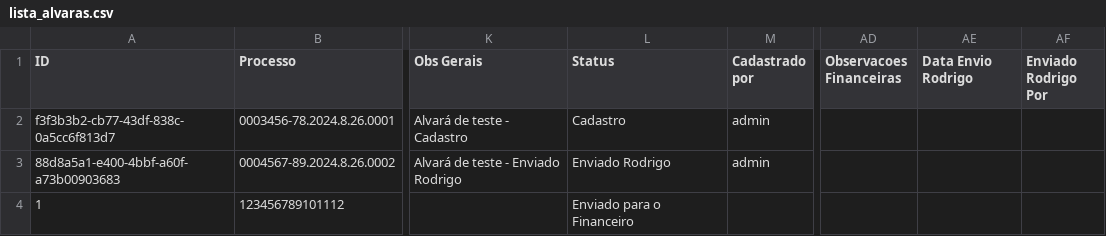
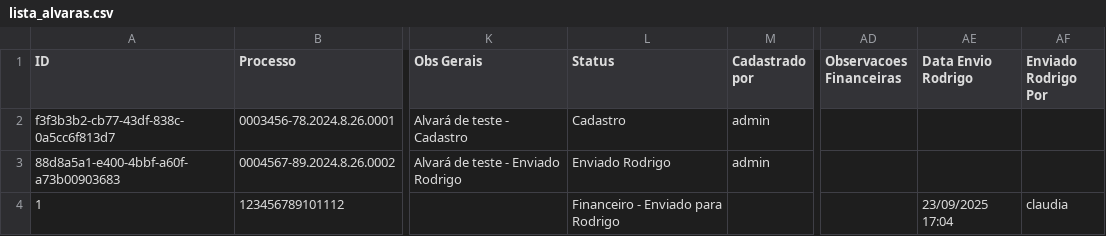
Before and after one commit to leoparipiranga/capistrano_processos, a CSV file: bases/lista_alvaras.csv, drawn as a sheet; only a part is shown, gaps mark what is left out; the diff names each change by its address in the sheet, - before the commit and + after, or states it on an @@ line.

Commit message:
Atualização via Streamlit 23/09/2025 17:04:01

```diff
--- a/bases/lista_alvaras.csv
+++ b/bases/lista_alvaras.csv
-L4 (Status): Enviado para o Financeiro
+L4 (Status): Financeiro - Enviado para Rodrigo
-AE4 (Data Envio Rodrigo): (empty)
+AE4 (Data Envio Rodrigo): 23/09/2025 17:04
-AF4 (Enviado Rodrigo Por): (empty)
+AF4 (Enviado Rodrigo Por): claudia
```
